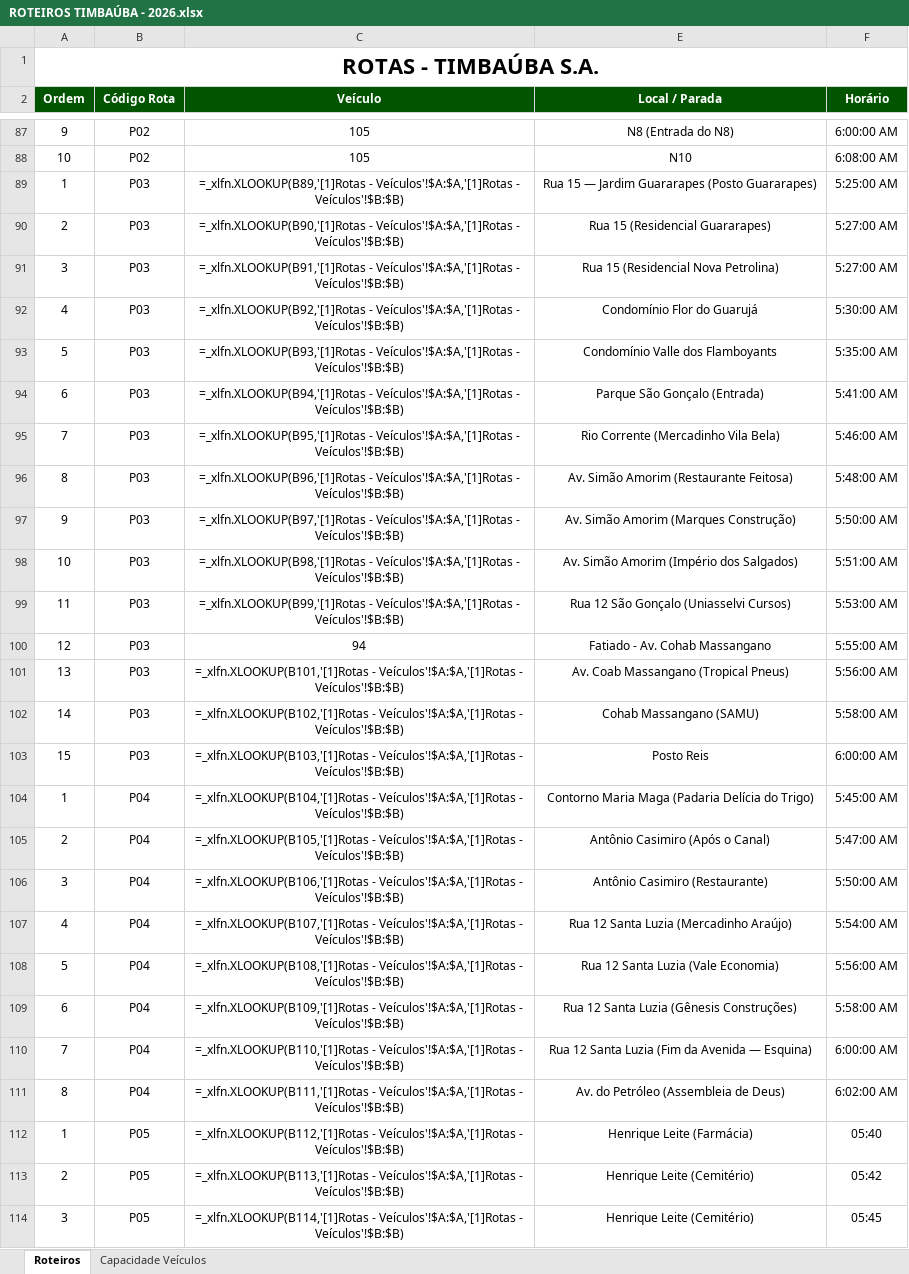
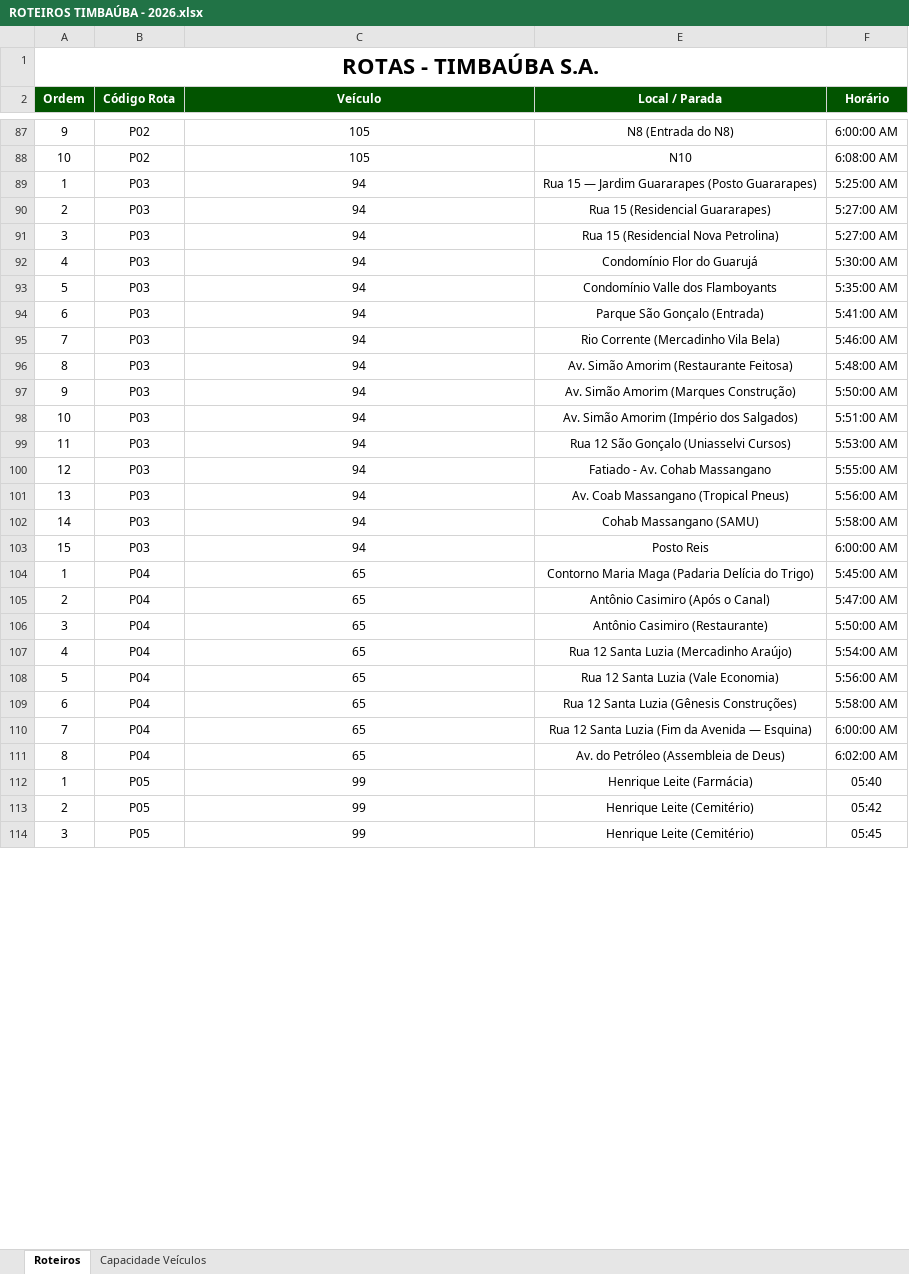
Before and after one commit to tropicaltransportes/tropical-timbauba-ocupacao, an Excel workbook: base/ROTEIROS TIMBAÚBA - 2026.xlsx, sheet Roteiros, drawn as a sheet; only a part is shown, gaps mark what is left out; values as stored, in another font and other column widths than the file's, no borders; formulas are shown in place of their values; the diff covers the shown part only; the diff names each change by its address in the sheet, - before the commit and + after, or states it on an @@ line.

Commit message:
Update ROTEIROS TIMBAÚBA - 2026.xlsx

```diff
--- a/base/ROTEIROS TIMBAÚBA - 2026.xlsx (sheet Roteiros)
+++ b/base/ROTEIROS TIMBAÚBA - 2026.xlsx (sheet Roteiros)
-C89 (Veículo): =_xlfn.XLOOKUP(B89,'[1]Rotas - Veículos'!$A:$A,'[1]Rotas - Veículos'!$B:$B)
+C89 (Veículo): 94
-C90 (Veículo): =_xlfn.XLOOKUP(B90,'[1]Rotas - Veículos'!$A:$A,'[1]Rotas - Veículos'!$B:$B)
+C90 (Veículo): 94
-C91 (Veículo): =_xlfn.XLOOKUP(B91,'[1]Rotas - Veículos'!$A:$A,'[1]Rotas - Veículos'!$B:$B)
+C91 (Veículo): 94
-C92 (Veículo): =_xlfn.XLOOKUP(B92,'[1]Rotas - Veículos'!$A:$A,'[1]Rotas - Veículos'!$B:$B)
+C92 (Veículo): 94
-C93 (Veículo): =_xlfn.XLOOKUP(B93,'[1]Rotas - Veículos'!$A:$A,'[1]Rotas - Veículos'!$B:$B)
+C93 (Veículo): 94
-C94 (Veículo): =_xlfn.XLOOKUP(B94,'[1]Rotas - Veículos'!$A:$A,'[1]Rotas - Veículos'!$B:$B)
+C94 (Veículo): 94
-C95 (Veículo): =_xlfn.XLOOKUP(B95,'[1]Rotas - Veículos'!$A:$A,'[1]Rotas - Veículos'!$B:$B)
+C95 (Veículo): 94
-C96 (Veículo): =_xlfn.XLOOKUP(B96,'[1]Rotas - Veículos'!$A:$A,'[1]Rotas - Veículos'!$B:$B)
+C96 (Veículo): 94
-C97 (Veículo): =_xlfn.XLOOKUP(B97,'[1]Rotas - Veículos'!$A:$A,'[1]Rotas - Veículos'!$B:$B)
+C97 (Veículo): 94
-C98 (Veículo): =_xlfn.XLOOKUP(B98,'[1]Rotas - Veículos'!$A:$A,'[1]Rotas - Veículos'!$B:$B)
+C98 (Veículo): 94
-C99 (Veículo): =_xlfn.XLOOKUP(B99,'[1]Rotas - Veículos'!$A:$A,'[1]Rotas - Veículos'!$B:$B)
+C99 (Veículo): 94
-C101 (Veículo): =_xlfn.XLOOKUP(B101,'[1]Rotas - Veículos'!$A:$A,'[1]Rotas - Veículos'!$B:$B)
+C101 (Veículo): 94
-C102 (Veículo): =_xlfn.XLOOKUP(B102,'[1]Rotas - Veículos'!$A:$A,'[1]Rotas - Veículos'!$B:$B)
+C102 (Veículo): 94
-C103 (Veículo): =_xlfn.XLOOKUP(B103,'[1]Rotas - Veículos'!$A:$A,'[1]Rotas - Veículos'!$B:$B)
+C103 (Veículo): 94
-C104 (Veículo): =_xlfn.XLOOKUP(B104,'[1]Rotas - Veículos'!$A:$A,'[1]Rotas - Veículos'!$B:$B)
+C104 (Veículo): 65
-C105 (Veículo): =_xlfn.XLOOKUP(B105,'[1]Rotas - Veículos'!$A:$A,'[1]Rotas - Veículos'!$B:$B)
+C105 (Veículo): 65
-C106 (Veículo): =_xlfn.XLOOKUP(B106,'[1]Rotas - Veículos'!$A:$A,'[1]Rotas - Veículos'!$B:$B)
+C106 (Veículo): 65
-C107 (Veículo): =_xlfn.XLOOKUP(B107,'[1]Rotas - Veículos'!$A:$A,'[1]Rotas - Veículos'!$B:$B)
+C107 (Veículo): 65
-C108 (Veículo): =_xlfn.XLOOKUP(B108,'[1]Rotas - Veículos'!$A:$A,'[1]Rotas - Veículos'!$B:$B)
+C108 (Veículo): 65
-C109 (Veículo): =_xlfn.XLOOKUP(B109,'[1]Rotas - Veículos'!$A:$A,'[1]Rotas - Veículos'!$B:$B)
+C109 (Veículo): 65
-C110 (Veículo): =_xlfn.XLOOKUP(B110,'[1]Rotas - Veículos'!$A:$A,'[1]Rotas - Veículos'!$B:$B)
+C110 (Veículo): 65
-C111 (Veículo): =_xlfn.XLOOKUP(B111,'[1]Rotas - Veículos'!$A:$A,'[1]Rotas - Veículos'!$B:$B)
+C111 (Veículo): 65
-C112 (Veículo): =_xlfn.XLOOKUP(B112,'[1]Rotas - Veículos'!$A:$A,'[1]Rotas - Veículos'!$B:$B)
+C112 (Veículo): 99
-C113 (Veículo): =_xlfn.XLOOKUP(B113,'[1]Rotas - Veículos'!$A:$A,'[1]Rotas - Veículos'!$B:$B)
+C113 (Veículo): 99
-C114 (Veículo): =_xlfn.XLOOKUP(B114,'[1]Rotas - Veículos'!$A:$A,'[1]Rotas - Veículos'!$B:$B)
+C114 (Veículo): 99
```
Also changed, not shown: 83 edited cells elsewhere in this sheet.
